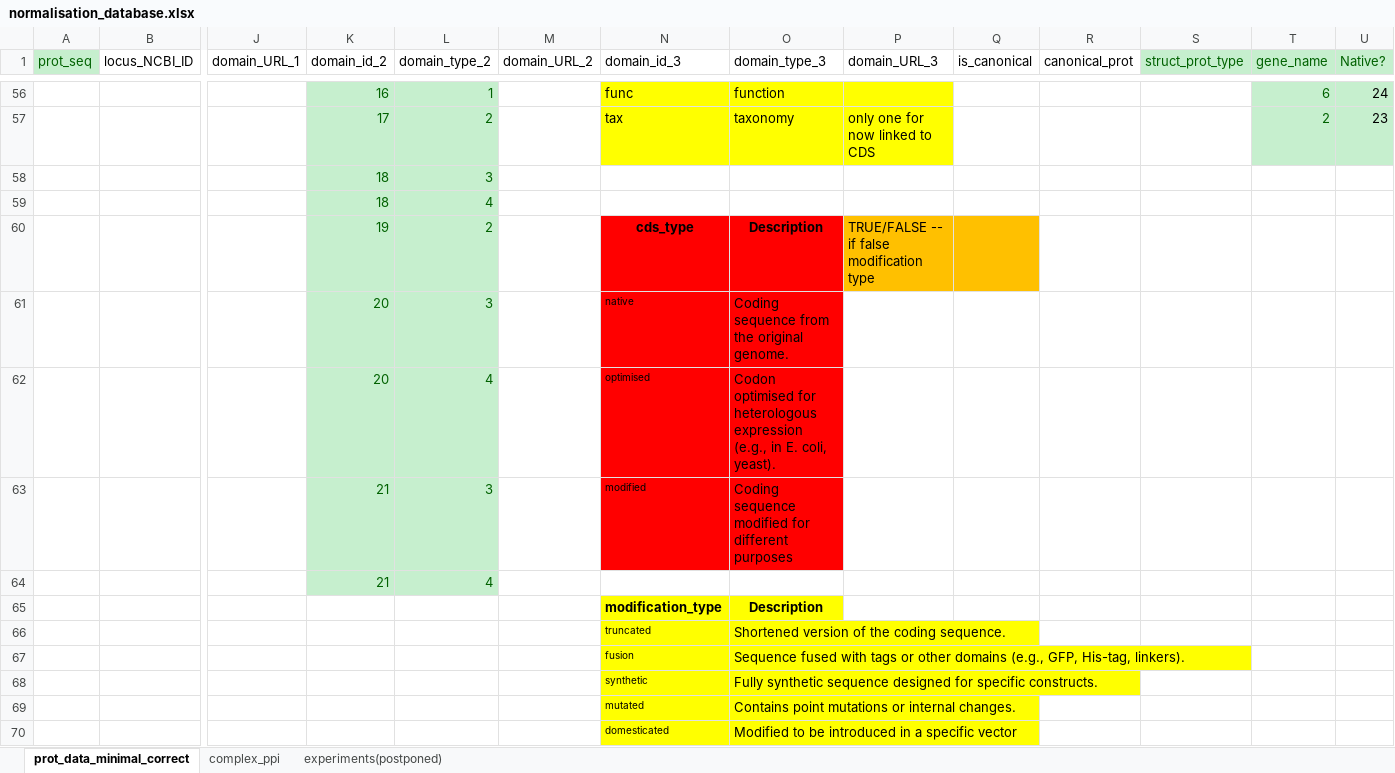
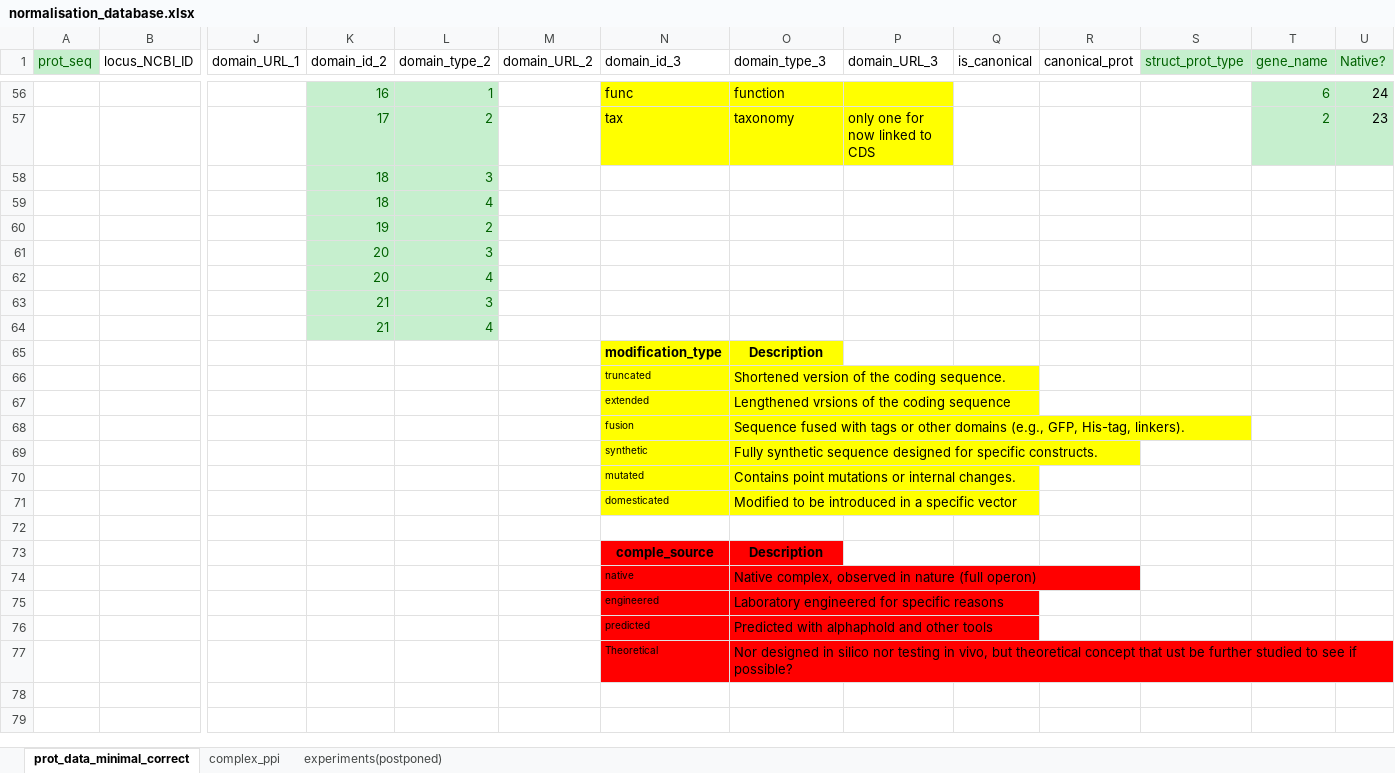
Before and after one commit to monserrj/BMC-database, an Excel workbook: docs/normalisation_thoughts/normalisation_database.xlsx, sheet prot_data_minimal_correct, drawn as a sheet; only a part is shown, gaps mark what is left out; values as stored, in another font and other column widths than the file's, no borders; rows hold the shown columns only; the diff names each change by its address in the sheet, - before the commit and + after, or states it on an @@ line.

Commit message:
update of excels for data interrogation - only half (those with UP)

```diff
--- a/docs/normalisation_thoughts/normalisation_database.xlsx (sheet prot_data_minimal_correct)
+++ b/docs/normalisation_thoughts/normalisation_database.xlsx (sheet prot_data_minimal_correct)
-N60 (domain_id_3): cds_type
+N60 (domain_id_3): (empty)
-N60:O63 fill: #FF0000
+N60:O63 fill: none
-O60 (domain_type_3): Description
+O60 (domain_type_3): (empty)
-P60 (domain_URL_3): TRUE/FALSE -- if false modification type
+P60 (domain_URL_3): (empty)
-P60:Q60 fill: #FFC000
+P60:Q60 fill: none
-N61 (domain_id_3): native
+N61 (domain_id_3): (empty)
-O61 (domain_type_3): Coding sequence from the original genome.
+O61 (domain_type_3): (empty)
-N62 (domain_id_3): optimised
+N62 (domain_id_3): (empty)
-O62 (domain_type_3): Codon optimised for heterologous expression (e.g., in E. coli, yeast).
+O62 (domain_type_3): (empty)
-N63 (domain_id_3): modified
+N63 (domain_id_3): (empty)
-O63 (domain_type_3): Coding sequence modified for different purposes
+O63 (domain_type_3): (empty)
+row 67:  |  |  |  |  |  | extended | Lengthened vrsions of the coding sequence
+row 72: (empty)
+row 73:  |  |  |  |  |  | comple_source | Description
+row 74:  |  |  |  |  |  | native | Native complex, observed in nature (full operon)
+row 75:  |  |  |  |  |  | engineered | Laboratory engineered for specific reasons
+row 76:  |  |  |  |  |  | predicted | Predicted with alphaphold and other tools
+row 77:  |  |  |  |  |  | Theoretical | Nor designed in silico nor testing in vivo, but theoretical concept that ust be further studied to see if possible?
```
Also changed, not shown: 23 other files.
